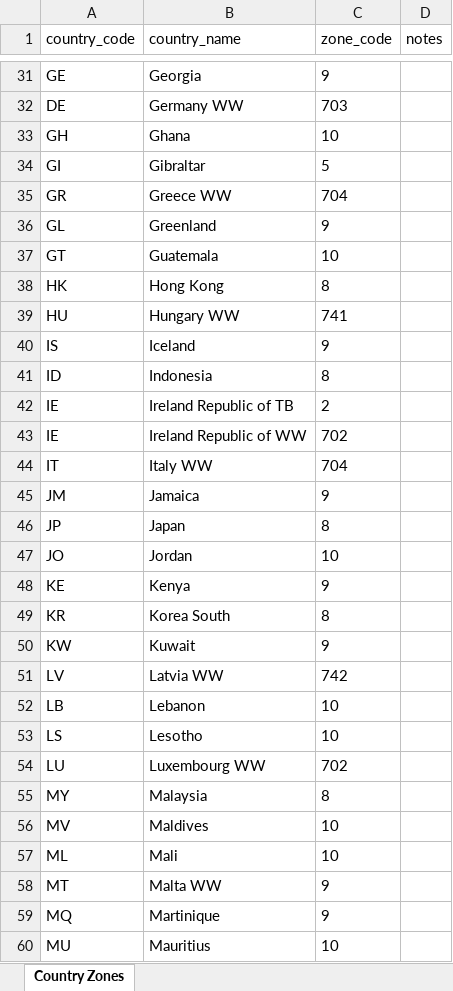
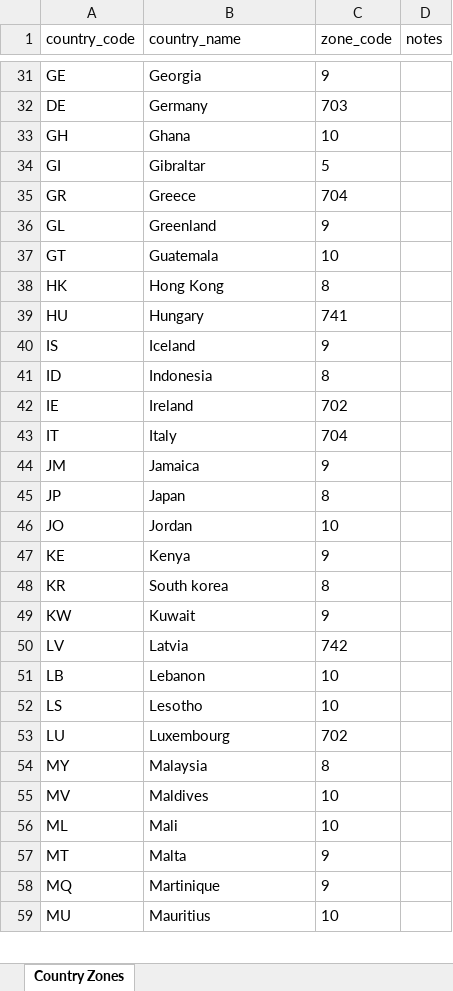
Before and after one commit to SafdarAliGit/courier_app, an Excel workbook: courier_app/public/rate_templates/ups_country_zones.xlsx, sheet Country Zones, drawn as a sheet; only a part is shown, gaps mark what is left out; values as stored, in another font and other column widths than the file's, no borders; removed rows and columns are numbered as before the commit, all else as after; the diff covers the shown part only; the diff names each change by its address in the sheet, - before the commit and + after, or states it on an @@ line.

```diff
--- a/courier_app/public/rate_templates/ups_country_zones.xlsx (sheet Country Zones)
+++ b/courier_app/public/rate_templates/ups_country_zones.xlsx (sheet Country Zones)
-B32 (country_name): Germany WW
+B32 (country_name): Germany
-B35 (country_name): Greece WW
+B35 (country_name): Greece
-B39 (country_name): Hungary WW
+B39 (country_name): Hungary
-row 42: IE | Ireland Republic of TB | 2
-B42 (country_name): Ireland Republic of WW
+B42 (country_name): Ireland
-B43 (country_name): Italy WW
+B43 (country_name): Italy
-B48 (country_name): Korea South
+B48 (country_name): South korea
-B50 (country_name): Latvia WW
+B50 (country_name): Latvia
-B53 (country_name): Luxembourg WW
+B53 (country_name): Luxembourg
-B57 (country_name): Malta WW
+B57 (country_name): Malta
```
Also changed, not shown: 1 removed row and 27 edited cells elsewhere in this sheet, courier_app/public/rate_templates/ups_rate_zones.xlsx, 10 other files.
